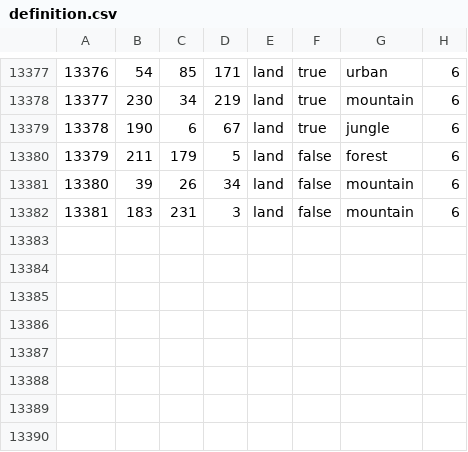
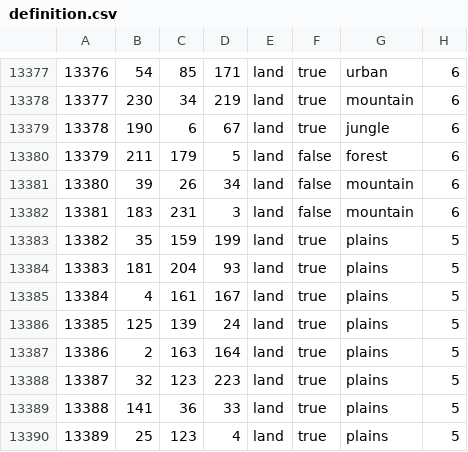
Before and after one commit to Catafrancia123/newEUO, a CSV file: map/definition.csv, drawn as a sheet; only a part is shown, gaps mark what is left out.

```diff
--- a/map/definition.csv
+++ b/map/definition.csv
@@ -13382 +13382,9 @@
 13381;183;231;3;land;false;mountain;6
+13382;35;159;199;land;true;plains;5
+13383;181;204;93;land;true;plains;5
+13384;4;161;167;land;true;plains;5
+13385;125;139;24;land;true;plains;5
+13386;2;163;164;land;true;plains;5
+13387;32;123;223;land;true;plains;5
+13388;141;36;33;land;true;plains;5
+13389;25;123;4;land;true;plains;5
```
Also changed, not shown: 47 other files.
